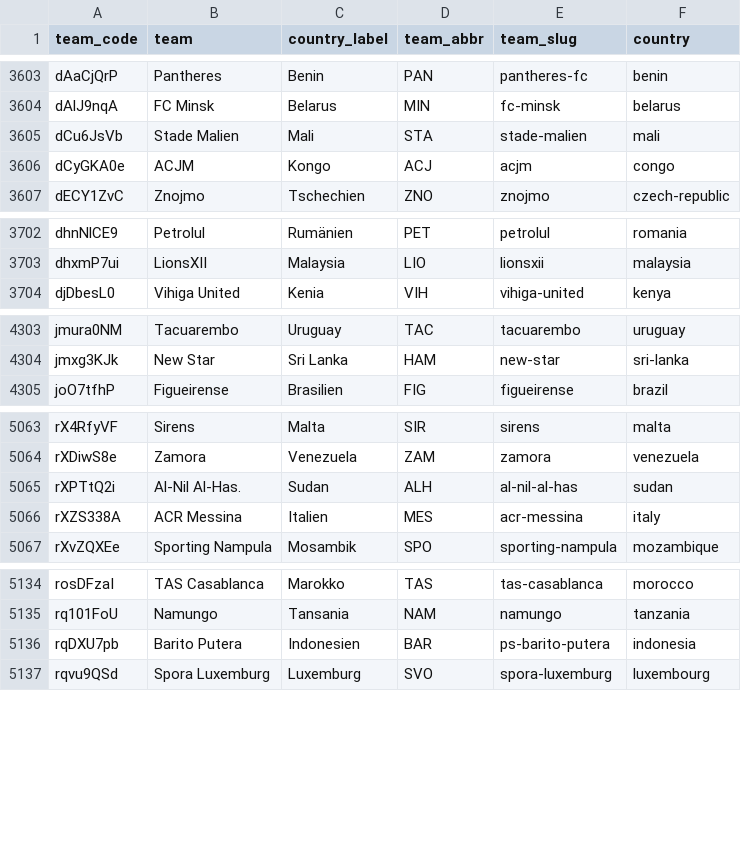
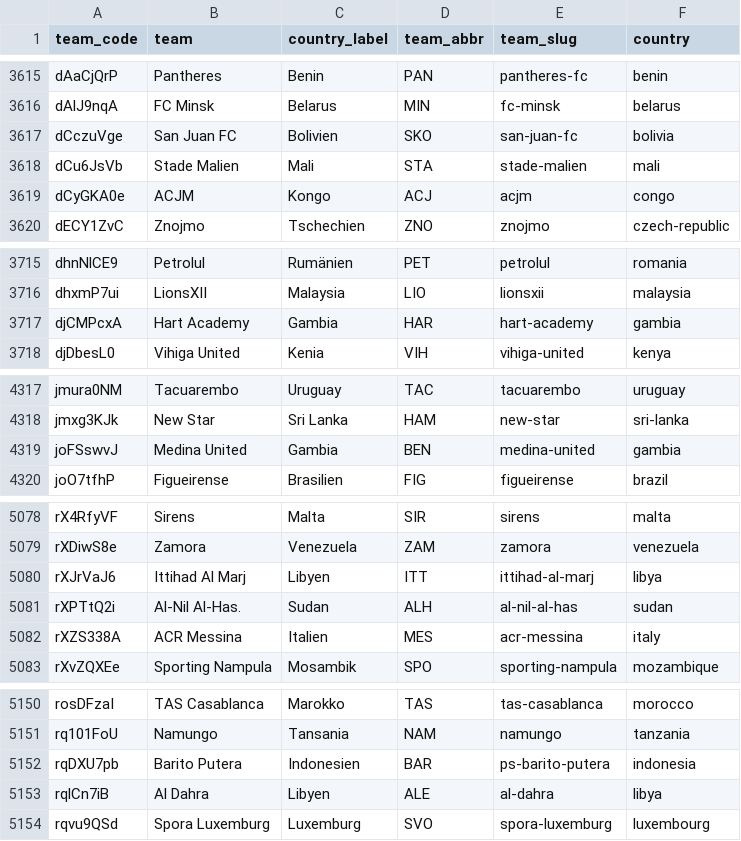
Before and after one commit to schochastics/football-data, a CSV file: data/elo/team_dictionary_men.csv, drawn as a sheet; only a part is shown, gaps mark what is left out; the diff covers the shown part only.

```diff
--- a/data/elo/team_dictionary_men.csv
+++ b/data/elo/team_dictionary_men.csv
@@ -3604,2 +3616,3 @@ dAaCjQrP,Pantheres,Benin,PAN,pantheres-fc,benin
 dAlJ9nqA,FC Minsk,Belarus,MIN,fc-minsk,belarus
+dCczuVge,San Juan FC,Bolivien,SKO,san-juan-fc,bolivia
 dCu6JsVb,Stade Malien,Mali,STA,stade-malien,mali
@@ -3703,2 +3716,3 @@ dhnNlCE9,Petrolul,Rumänien,PET,petrolul,romania
 dhxmP7ui,LionsXII,Malaysia,LIO,lionsxii,malaysia
+djCMPcxA,Hart Academy,Gambia,HAR,hart-academy,gambia
 djDbesL0,Vihiga United,Kenia,VIH,vihiga-united,kenya
@@ -4304,2 +4318,3 @@ jmura0NM,Tacuarembo,Uruguay,TAC,tacuarembo,uruguay
 jmxg3KJk,New Star,Sri Lanka,HAM,new-star,sri-lanka
+joFSswvJ,Medina United,Gambia,BEN,medina-united,gambia
 joO7tfhP,Figueirense,Brasilien,FIG,figueirense,brazil
@@ -5064,2 +5079,3 @@ rX4RfyVF,Sirens,Malta,SIR,sirens,malta
 rXDiwS8e,Zamora,Venezuela,ZAM,zamora,venezuela
+rXJrVaJ6,Ittihad Al Marj,Libyen,ITT,ittihad-al-marj,libya
 rXPTtQ2i,Al-Nil Al-Has.,Sudan,ALH,al-nil-al-has,sudan
@@ -5136,2 +5152,3 @@ rq101FoU,Namungo,Tansania,NAM,namungo,tanzania
 rqDXU7pb,Barito Putera,Indonesien,BAR,ps-barito-putera,indonesia
+rqlCn7iB,Al Dahra,Libyen,ALE,al-dahra,libya
 rqvu9QSd,Spora Luxemburg,Luxemburg,SVO,spora-luxemburg,luxembourg
```
Also changed, not shown: 16 added rows elsewhere in this file, 1 other file.
